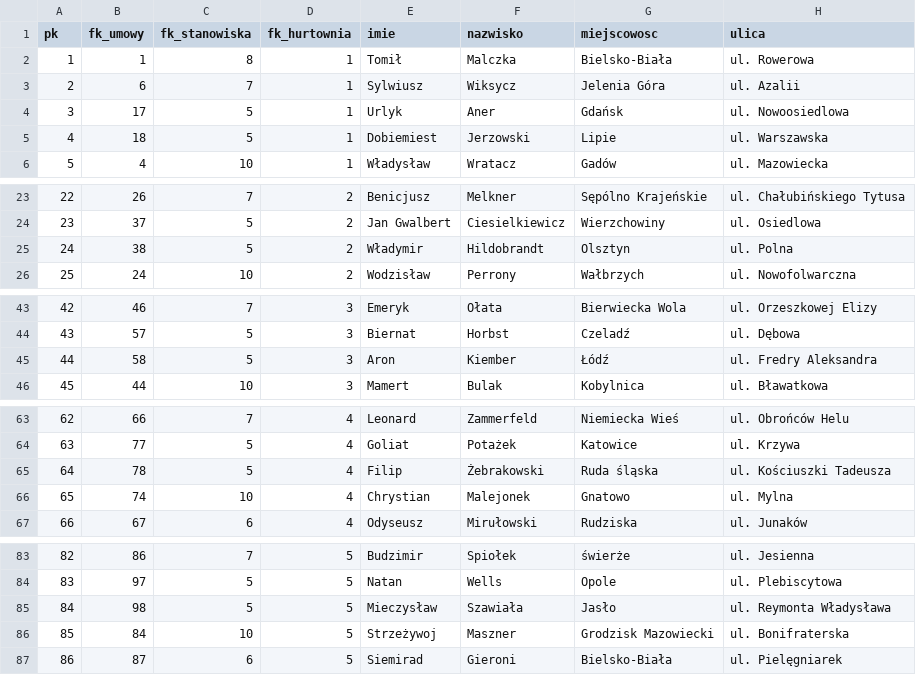
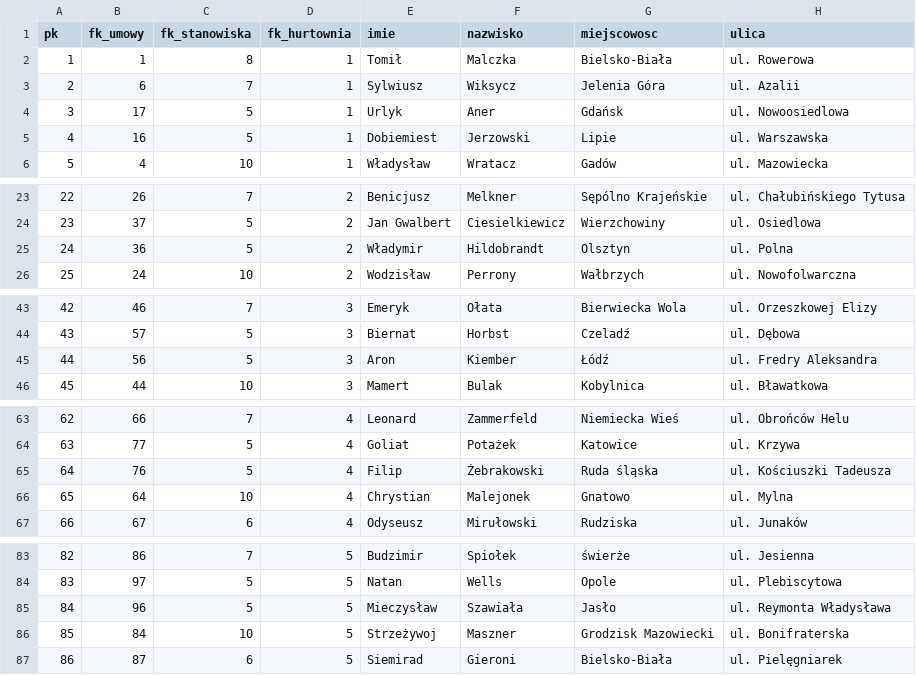
Before and after one commit to kaczor3213/STMVendorerDatabaseProject, a CSV file: csv_mock_data/pracownicy.csv, drawn as a sheet; only a part is shown, gaps mark what is left out; the diff covers the shown part only; the diff names each change by its address in the sheet, - before the commit and + after, or states it on an @@ line.

```diff
--- a/csv_mock_data/pracownicy.csv
+++ b/csv_mock_data/pracownicy.csv
-B5 (fk_umowy): 18
+B5 (fk_umowy): 16
-B25 (fk_umowy): 38
+B25 (fk_umowy): 36
-B45 (fk_umowy): 58
+B45 (fk_umowy): 56
-B65 (fk_umowy): 78
+B65 (fk_umowy): 76
-B66 (fk_umowy): 74
+B66 (fk_umowy): 64
-B85 (fk_umowy): 98
+B85 (fk_umowy): 96
```
Also changed, not shown: 1 edited cell elsewhere in this file, csv_mock_data/sprzedaże.csv, 3 other files.
